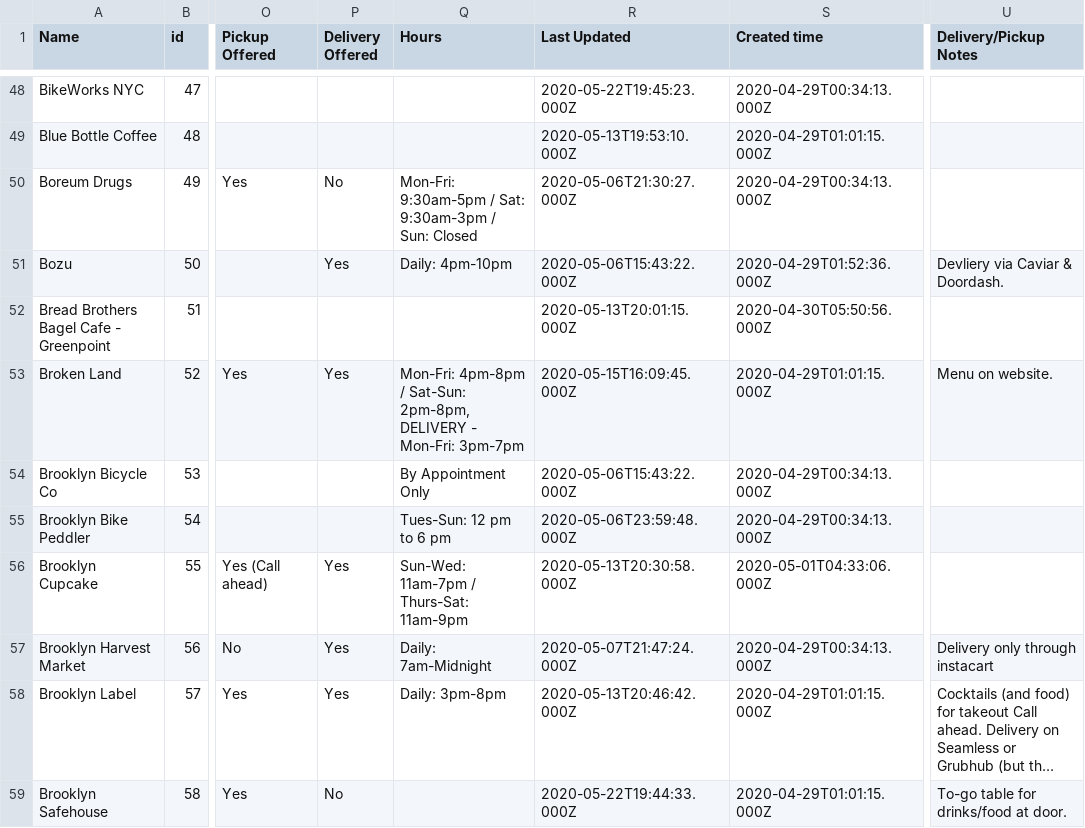
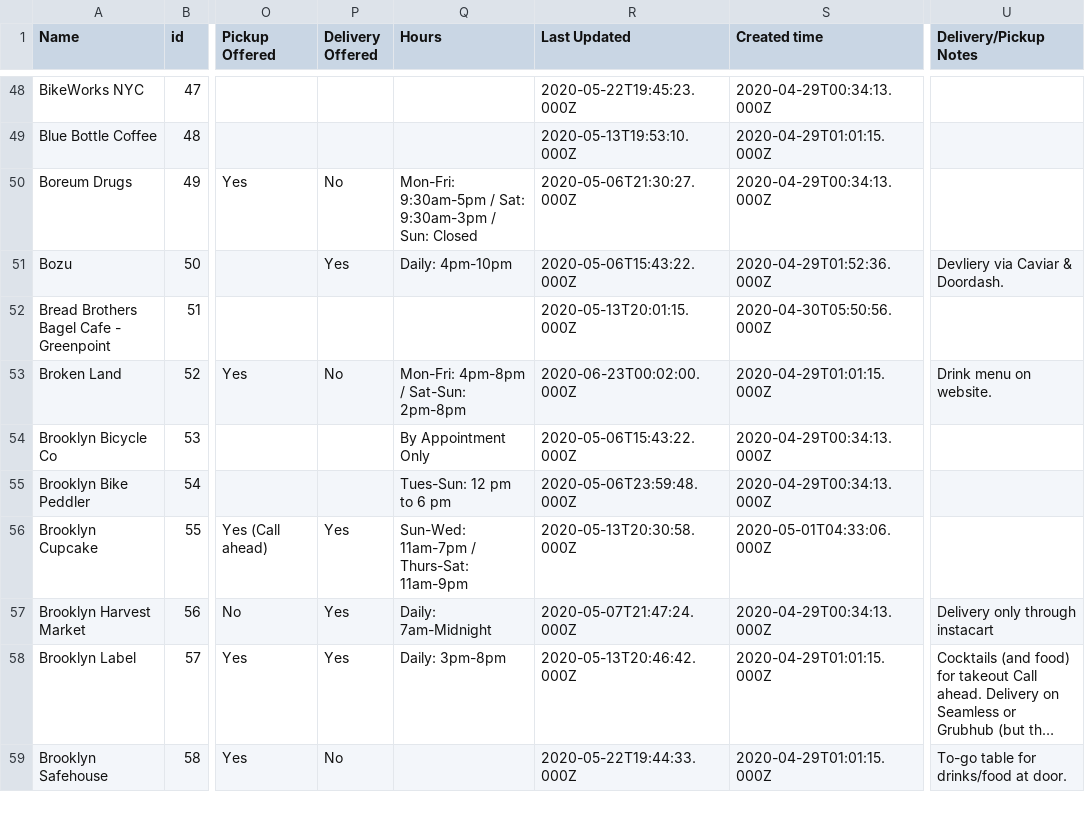
Before and after one commit to BetaNYC/open-business-directory, a CSV file: data/rows.csv, drawn as a sheet; only a part is shown, gaps mark what is left out; long unchanged cells end in …; the diff covers the shown part only; the diff names each change by its address in the sheet, - before the commit and + after, or states it on an @@ line.

Commit message:
Update rows.csv

```diff
--- a/data/rows.csv
+++ b/data/rows.csv
-P53 (Delivery Offered): Yes
+P53 (Delivery Offered): No
-Q53 (Hours): …/ Sat-Sun: 2pm-8pm, DELIVERY - Mon-Fri: 3pm-7pm
+Q53 (Hours): …/ Sat-Sun: 2pm-8pm
-R53 (Last Updated): 2020-05-15T16:09:45.000Z
+R53 (Last Updated): 2020-06-23T00:02:00.000Z
-U53 (Delivery/Pickup Notes): Menu on website.
+U53 (Delivery/Pickup Notes): Drink menu on website.
```
Also changed, not shown: 1 added row and 8 edited cells elsewhere in this file.
